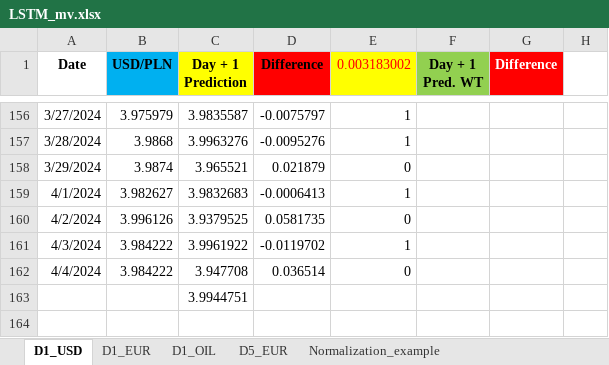
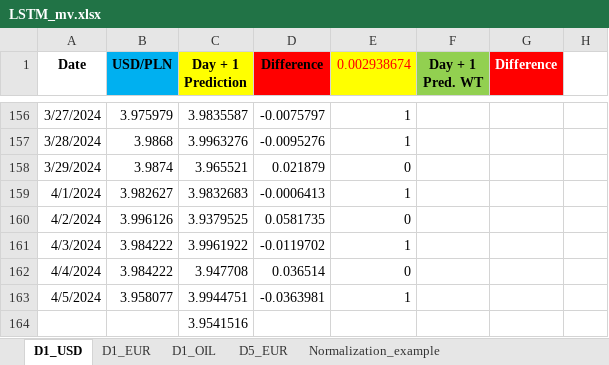
Before and after one commit to Rohit02709/comm10, an Excel workbook: LSTM_mv.xlsx, sheet D1_USD, drawn as a sheet; only a part is shown, gaps mark what is left out; values as stored, in another font and other column widths than the file's, no borders; charts and pictures not drawn; addresses are those after the commit; the diff names each change by its address in the sheet, - before the commit and + after, or states it on an @@ line.

```diff
--- a/LSTM_mv.xlsx (sheet D1_USD)
+++ b/LSTM_mv.xlsx (sheet D1_USD)
-E1: 0.003183002
+E1: 0.002938674
+row 163: 4/5/2024 | 3.958077 | 3.9944751 | -0.0363981 | 1
-C164 (Day + 1 Prediction): 3.9944751
+C164 (Day + 1 Prediction): 3.9541516
```
Also changed, not shown: sheet D1_EUR, sheet D5_EUR.
